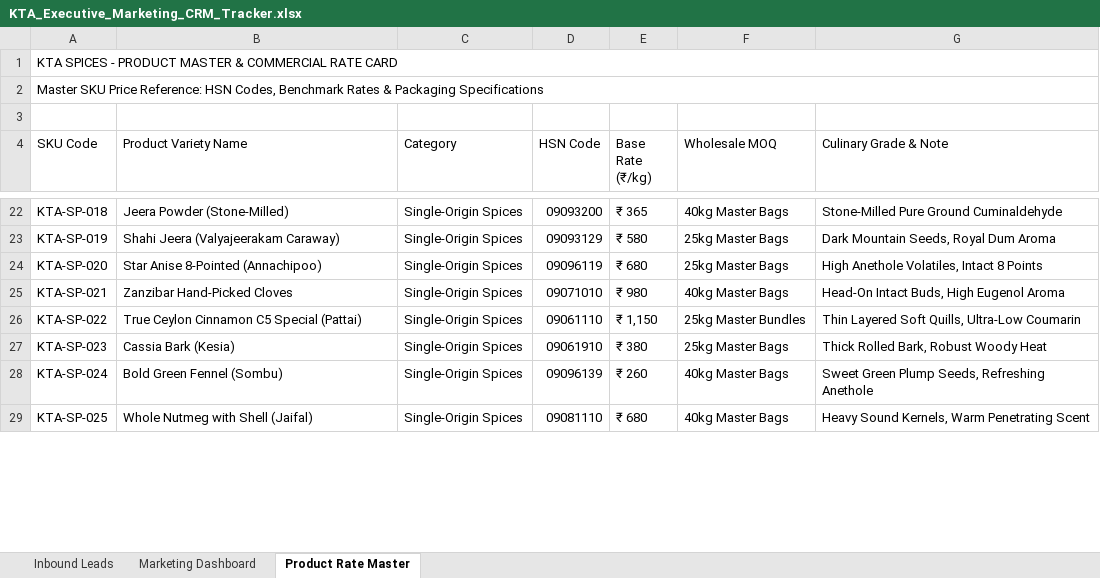
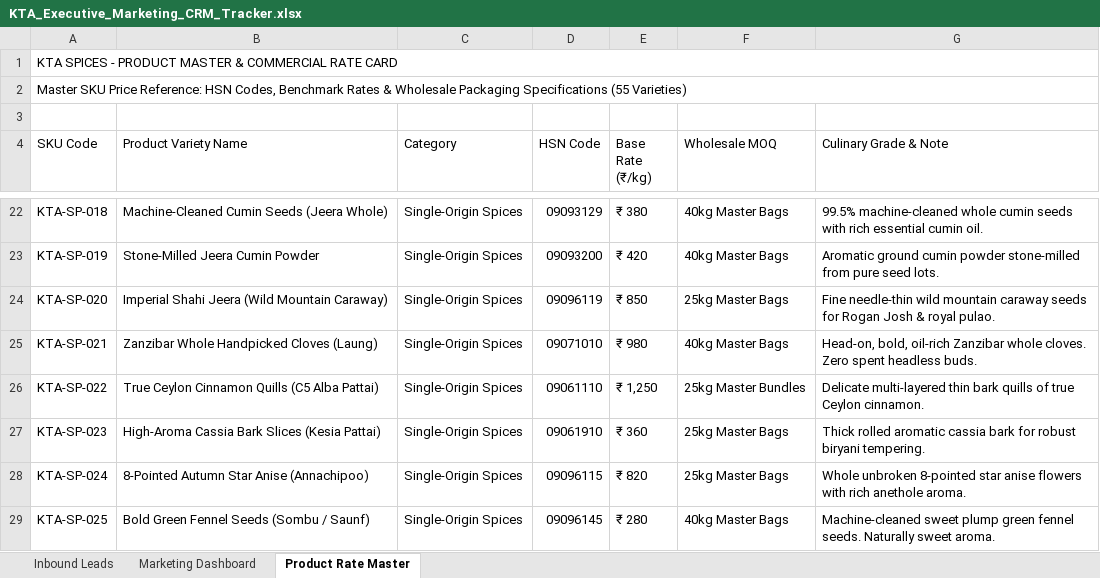
Before and after one commit to basheerkottayar3-creator/KTA, an Excel workbook: KTA_Executive_Marketing_CRM_Tracker.xlsx, sheet Product Rate Master, drawn as a sheet; only a part is shown, gaps mark what is left out; values as stored, in another font and other column widths than the file's, no cell formats; the diff covers the shown part only; the diff names each change by its address in the sheet, - before the commit and + after, or states it on an @@ line.

Commit message:
fix(crm): update lead defaults to New Lead, 10-day credit, Person 1-6 reps, and full 55 product rate master

```diff
--- a/KTA_Executive_Marketing_CRM_Tracker.xlsx (sheet Product Rate Master)
+++ b/KTA_Executive_Marketing_CRM_Tracker.xlsx (sheet Product Rate Master)
-A2 (SKU Code): …Rates & Packaging Specifications
+A2 (SKU Code): …Rates & Wholesale Packaging Specifications (55 Varieties)
-B22 (Product Variety Name): Jeera Powder (Stone-Milled)
+B22 (Product Variety Name): Machine-Cleaned Cumin Seeds (Jeera Whole)
-D22 (HSN Code): 09093200
+D22 (HSN Code): 09093129
-E22 (Base Rate (₹/kg)): ₹ 365
+E22 (Base Rate (₹/kg)): ₹ 380
-G22 (Culinary Grade & Note): Stone-Milled Pure Ground Cuminaldehyde
+G22 (Culinary Grade & Note): 99.5% machine-cleaned whole cumin seeds with rich essential cumin oil.
-B23 (Product Variety Name): Shahi Jeera (Valyajeerakam Caraway)
+B23 (Product Variety Name): Stone-Milled Jeera Cumin Powder
-D23 (HSN Code): 09093129
+D23 (HSN Code): 09093200
-E23 (Base Rate (₹/kg)): ₹ 580
+E23 (Base Rate (₹/kg)): ₹ 420
-F23 (Wholesale MOQ): 25kg Master Bags
+F23 (Wholesale MOQ): 40kg Master Bags
-G23 (Culinary Grade & Note): Dark Mountain Seeds, Royal Dum Aroma
+G23 (Culinary Grade & Note): Aromatic ground cumin powder stone-milled from pure seed lots.
-B24 (Product Variety Name): Star Anise 8-Pointed (Annachipoo)
+B24 (Product Variety Name): Imperial Shahi Jeera (Wild Mountain Caraway)
-E24 (Base Rate (₹/kg)): ₹ 680
+E24 (Base Rate (₹/kg)): ₹ 850
-G24 (Culinary Grade & Note): High Anethole Volatiles, Intact 8 Points
+G24 (Culinary Grade & Note): Fine needle-thin wild mountain caraway seeds for Rogan Josh & royal pulao.
-B25 (Product Variety Name): Zanzibar Hand-Picked Cloves
+B25 (Product Variety Name): Zanzibar Whole Handpicked Cloves (Laung)
-G25 (Culinary Grade & Note): Head-On Intact Buds, High Eugenol Aroma
+G25 (Culinary Grade & Note): Head-on, bold, oil-rich Zanzibar whole cloves. Zero spent headless buds.
-B26 (Product Variety Name): True Ceylon Cinnamon C5 Special (Pattai)
+B26 (Product Variety Name): True Ceylon Cinnamon Quills (C5 Alba Pattai)
-E26 (Base Rate (₹/kg)): ₹ 1,150
+E26 (Base Rate (₹/kg)): ₹ 1,250
-G26 (Culinary Grade & Note): Thin Layered Soft Quills, Ultra-Low Coumarin
+G26 (Culinary Grade & Note): Delicate multi-layered thin bark quills of true Ceylon cinnamon.
-B27 (Product Variety Name): Cassia Bark (Kesia)
+B27 (Product Variety Name): High-Aroma Cassia Bark Slices (Kesia Pattai)
-E27 (Base Rate (₹/kg)): ₹ 380
+E27 (Base Rate (₹/kg)): ₹ 360
-G27 (Culinary Grade & Note): Thick Rolled Bark, Robust Woody Heat
+G27 (Culinary Grade & Note): Thick rolled aromatic cassia bark for robust biryani tempering.
-B28 (Product Variety Name): Bold Green Fennel (Sombu)
+B28 (Product Variety Name): 8-Pointed Autumn Star Anise (Annachipoo)
-D28 (HSN Code): 09096139
+D28 (HSN Code): 09096115
-E28 (Base Rate (₹/kg)): ₹ 260
+E28 (Base Rate (₹/kg)): ₹ 820
-F28 (Wholesale MOQ): 40kg Master Bags
+F28 (Wholesale MOQ): 25kg Master Bags
-G28 (Culinary Grade & Note): Sweet Green Plump Seeds, Refreshing Anethole
+G28 (Culinary Grade & Note): Whole unbroken 8-pointed star anise flowers with rich anethole aroma.
-B29 (Product Variety Name): Whole Nutmeg with Shell (Jaifal)
+B29 (Product Variety Name): Bold Green Fennel Seeds (Sombu / Saunf)
-D29 (HSN Code): 09081110
+D29 (HSN Code): 09096145
-E29 (Base Rate (₹/kg)): ₹ 680
+E29 (Base Rate (₹/kg)): ₹ 280
-G29 (Culinary Grade & Note): Heavy Sound Kernels, Warm Penetrating Scent
+G29 (Culinary Grade & Note): Machine-cleaned sweet plump green fennel seeds. Naturally sweet aroma.
```
Also changed, not shown: 20 added rows and 110 edited cells elsewhere in this sheet, sheet Inbound Leads, cell formats, 4 other files.
